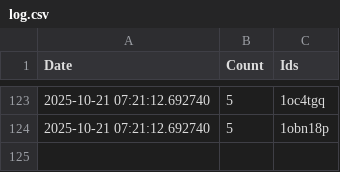
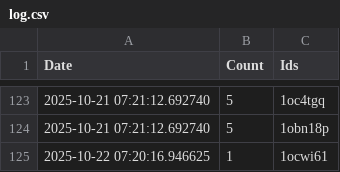
Before and after one commit to brianrocknj/race-reports, a CSV file: log.csv, drawn as a sheet; only a part is shown, gaps mark what is left out.

```diff
--- a/log.csv
+++ b/log.csv
@@ -124 +124,2 @@ Date,Count,Ids
 2025-10-21 07:21:12.692740,5,1obn18p
+2025-10-22 07:20:16.946625,1,1ocwi61
```
